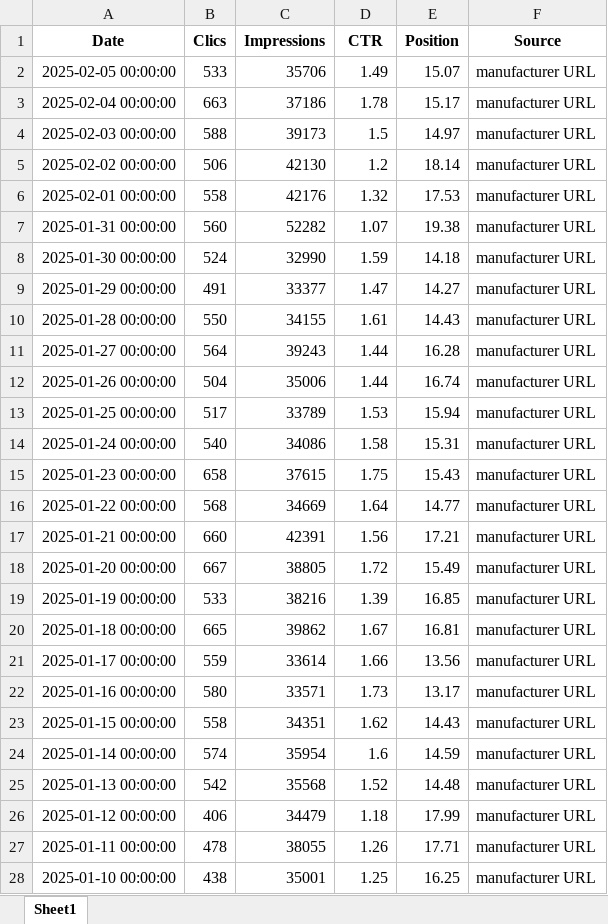
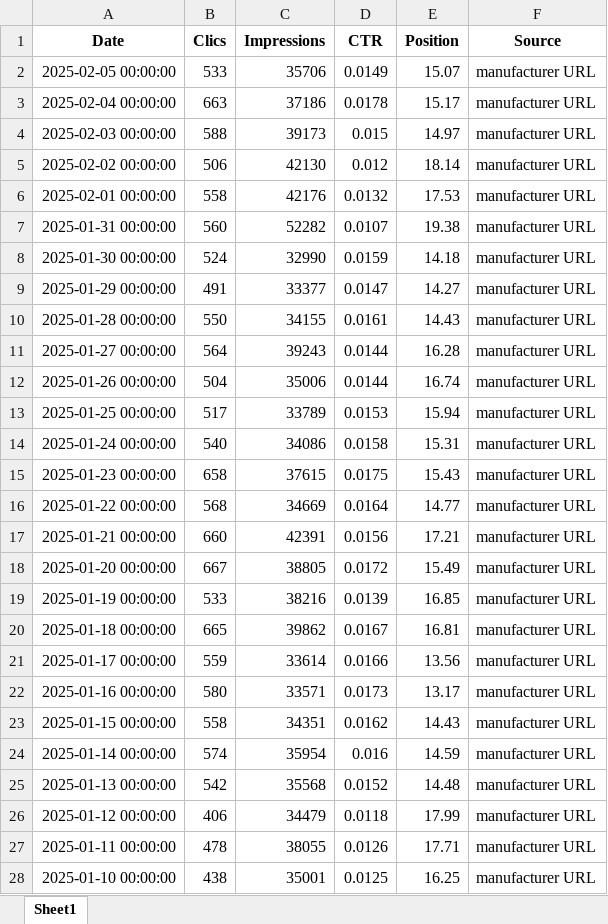
Before and after one commit to Emma-Coco/Data-Market-Analysis---Michelin, an Excel workbook: Clean_data/Dates_all.xlsx, sheet Sheet1, drawn as a sheet; only a part is shown; values as stored, in another font and other column widths than the file's, no borders; the diff covers the shown part only; the diff names each change by its address in the sheet, - before the commit and + after, or states it on an @@ line.

```diff
--- a/Clean_data/Dates_all.xlsx (sheet Sheet1)
+++ b/Clean_data/Dates_all.xlsx (sheet Sheet1)
-D2 (CTR): 1.49
+D2 (CTR): 0.0149
-D3 (CTR): 1.78
+D3 (CTR): 0.0178
-D4 (CTR): 1.5
+D4 (CTR): 0.015
-D5 (CTR): 1.2
+D5 (CTR): 0.012
-D6 (CTR): 1.32
+D6 (CTR): 0.0132
-D7 (CTR): 1.07
+D7 (CTR): 0.0107
-D8 (CTR): 1.59
+D8 (CTR): 0.0159
-D9 (CTR): 1.47
+D9 (CTR): 0.0147
-D10 (CTR): 1.61
+D10 (CTR): 0.0161
-D11:D12 (CTR): 1.44
+D11:D12 (CTR): 0.0144
-D13 (CTR): 1.53
+D13 (CTR): 0.0153
-D14 (CTR): 1.58
+D14 (CTR): 0.0158
-D15 (CTR): 1.75
+D15 (CTR): 0.0175
-D16 (CTR): 1.64
+D16 (CTR): 0.0164
-D17 (CTR): 1.56
+D17 (CTR): 0.0156
-D18 (CTR): 1.72
+D18 (CTR): 0.0172
-D19 (CTR): 1.39
+D19 (CTR): 0.0139
-D20 (CTR): 1.67
+D20 (CTR): 0.0167
-D21 (CTR): 1.66
+D21 (CTR): 0.0166
-D22 (CTR): 1.73
+D22 (CTR): 0.0173
-D23 (CTR): 1.62
+D23 (CTR): 0.0162
-D24 (CTR): 1.6
+D24 (CTR): 0.016
-D25 (CTR): 1.52
+D25 (CTR): 0.0152
-D26 (CTR): 1.18
+D26 (CTR): 0.0118
-D27 (CTR): 1.26
+D27 (CTR): 0.0126
-D28 (CTR): 1.25
+D28 (CTR): 0.0125
```
Also changed, not shown: 418 edited cells elsewhere in this sheet, Clean_data/Appareils_all.xlsx, Clean_data/Apparence_dans_les_résultats_de_recherche_all.xlsx, 42 other files.
